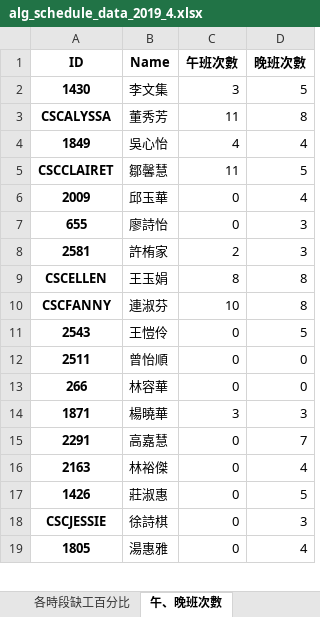
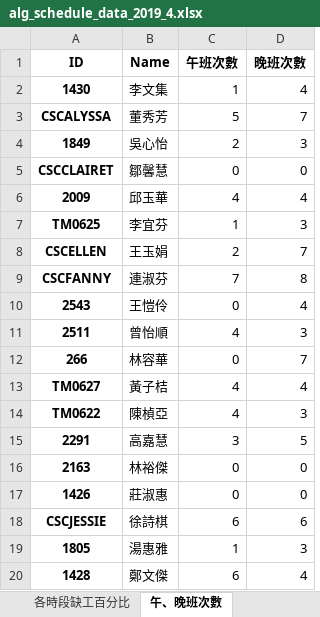
Before and after one commit to h920032/IM_project_alg, an Excel workbook: alg_schedule_data_2019_4.xlsx, sheet 午、晚班次數, drawn as a sheet; only a part is shown; values as stored, in another font and other column widths than the file's, no borders; removed rows and columns are numbered as before the commit, all else as after; the diff covers the shown part only; the diff names each change by its address in the sheet, - before the commit and + after, or states it on an @@ line.

```diff
--- a/alg_schedule_data_2019_4.xlsx (sheet 午、晚班次數)
+++ b/alg_schedule_data_2019_4.xlsx (sheet 午、晚班次數)
-C2 (午班次數): 3
+C2 (午班次數): 1
-D2 (晚班次數): 5
+D2 (晚班次數): 4
-C3 (午班次數): 11
+C3 (午班次數): 5
-D3 (晚班次數): 8
+D3 (晚班次數): 7
-C4 (午班次數): 4
+C4 (午班次數): 2
-D4 (晚班次數): 4
+D4 (晚班次數): 3
-C5 (午班次數): 11
+C5 (午班次數): 0
-D5 (晚班次數): 5
+D5 (晚班次數): 0
-C6 (午班次數): 0
+C6 (午班次數): 4
-row 7: 655 | 廖詩怡 | 0 | 3
-row 8: 2581 | 許栯家 | 2 | 3
+row 7: TM0625 | 李宜芬 | 1 | 3
-C8 (午班次數): 8
+C8 (午班次數): 2
-D8 (晚班次數): 8
+D8 (晚班次數): 7
-C9 (午班次數): 10
+C9 (午班次數): 7
-D10 (晚班次數): 5
+D10 (晚班次數): 4
-C11 (午班次數): 0
+C11 (午班次數): 4
-D11 (晚班次數): 0
+D11 (晚班次數): 3
-D12 (晚班次數): 0
+D12 (晚班次數): 7
-row 14: 1871 | 楊曉華 | 3 | 3
+row 13: TM0627 | 黃子桔 | 4 | 4
+row 14: TM0622 | 陳楨亞 | 4 | 3
-C15 (午班次數): 0
+C15 (午班次數): 3
-D15 (晚班次數): 7
+D15 (晚班次數): 5
-D16 (晚班次數): 4
+D16 (晚班次數): 0
-D17 (晚班次數): 5
+D17 (晚班次數): 0
-C18 (午班次數): 0
+C18 (午班次數): 6
-D18 (晚班次數): 3
+D18 (晚班次數): 6
-C19 (午班次數): 0
+C19 (午班次數): 1
-D19 (晚班次數): 4
+D19 (晚班次數): 3
+row 20: 1428 | 鄭文傑 | 6 | 4
```
Also changed, not shown: 8 added rows, 1 removed row and 29 edited cells elsewhere in this sheet, sheet 班表, sheet 缺工冗員表, sheet 每週休息時間, sheet 缺工人數, sheet 各時段缺工百分比, sheet 每天缺工百分比, 6 other files.
